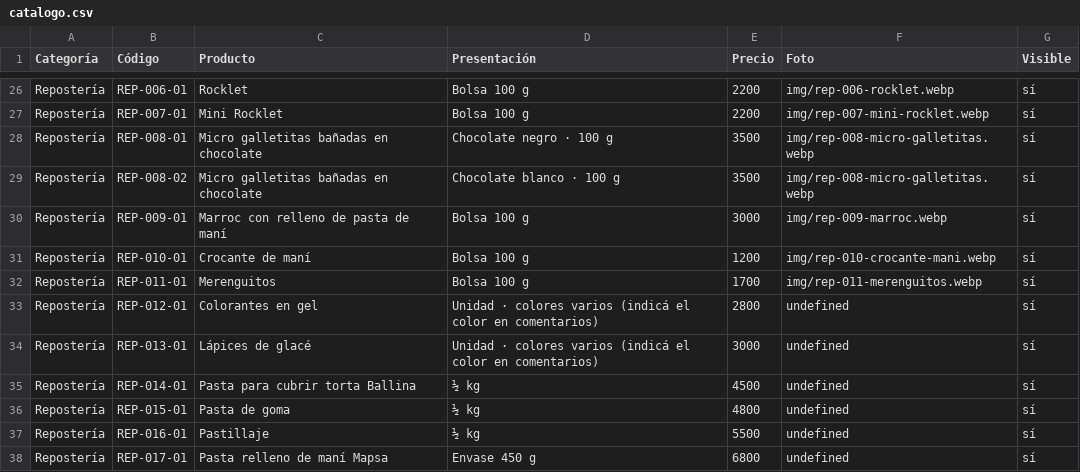
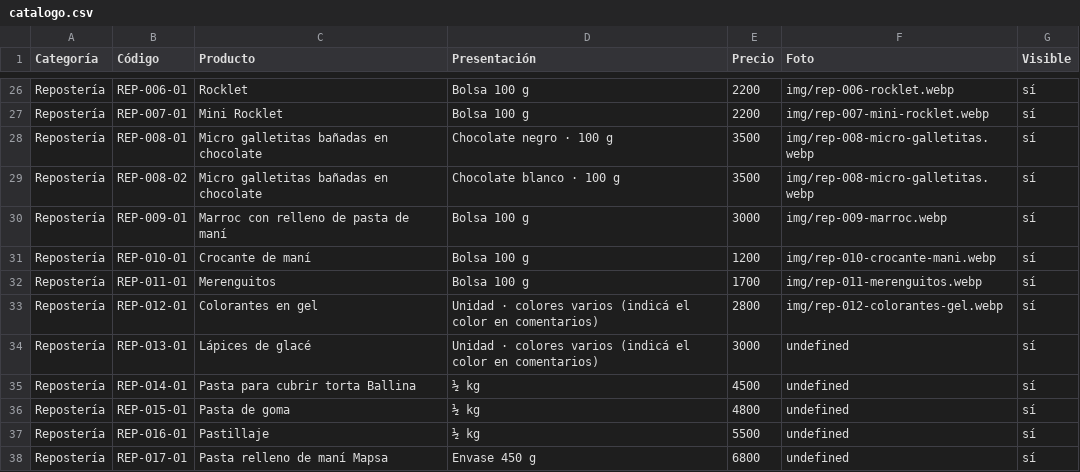
Before and after one commit to lucasguillermon-hub/todo-cotillon, a CSV file: catalogo.csv, drawn as a sheet; only a part is shown, gaps mark what is left out.

```diff
--- a/catalogo.csv
+++ b/catalogo.csv
@@ -32,3 +32,3 @@ Repostería,REP-010-01,Crocante de maní,Bolsa 100 g,1200,img/rep-010-crocante-m
 Repostería,REP-011-01,Merenguitos,Bolsa 100 g,1700,img/rep-011-merenguitos.webp,sí
-Repostería,REP-012-01,Colorantes en gel,Unidad · colores varios (indicá el color en comentarios),2800,undefined,sí
+Repostería,REP-012-01,Colorantes en gel,Unidad · colores varios (indicá el color en comentarios),2800,img/rep-012-colorantes-gel.webp,sí
 Repostería,REP-013-01,Lápices de glacé,Unidad · colores varios (indicá el color en comentarios),3000,undefined,sí
```
Also changed, not shown: 2 other files.
